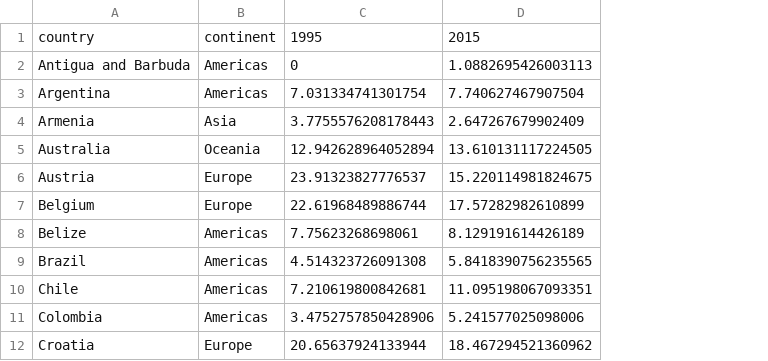
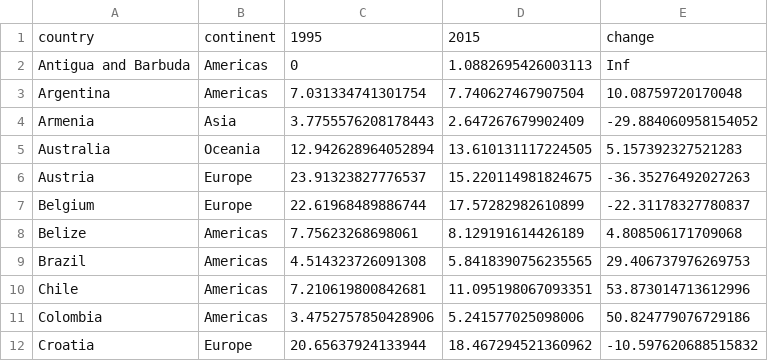
Before and after one commit to wlee0036/vega_lite, a CSV file: data/suicide_year_comp.csv, drawn as a sheet; only a part is shown; the diff names each change by its address in the sheet, - before the commit and + after, or states it on an @@ line.

Commit message:
changes

```diff
--- a/data/suicide_year_comp.csv
+++ b/data/suicide_year_comp.csv
+column E, rows 1-12: change | Inf | 10.08759720170048 | -29.884060958154052 | 5.157392327521283 | -36.35276492027263 | -22.31178327780837 | 4.808506171709068 | 29.406737976269753 | 53.873014713612996 | 50.824779076729186 | -10.597620688515832
```
